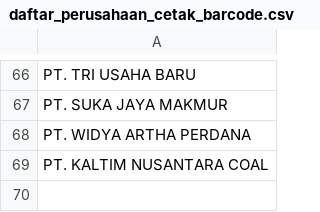
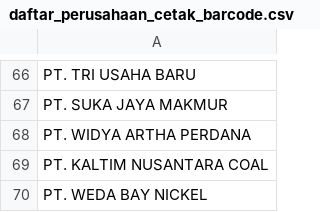
Before and after one commit to duniandis/data_apk, a CSV file: daftar_perusahaan_cetak_barcode.csv, drawn as a sheet; only a part is shown, gaps mark what is left out.

Commit message:
Update daftar_perusahaan_cetak_barcode.csv

```diff
--- a/daftar_perusahaan_cetak_barcode.csv
+++ b/daftar_perusahaan_cetak_barcode.csv
@@ -69 +69,2 @@ PT. WIDYA ARTHA PERDANA
 PT. KALTIM NUSANTARA COAL
+PT. WEDA BAY NICKEL
```
